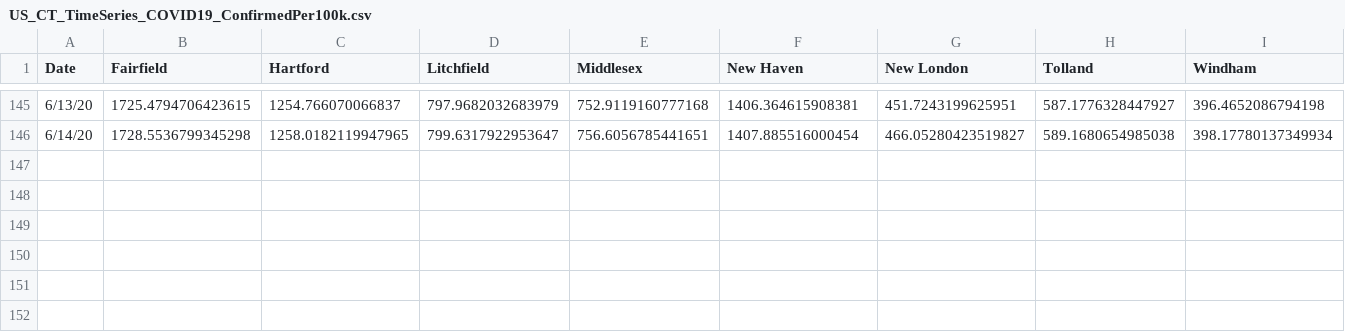
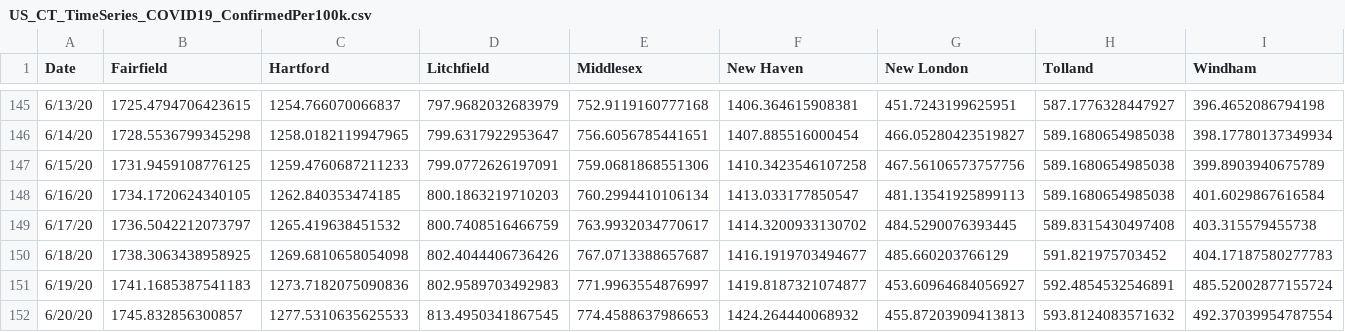
Before and after one commit to SonnyITS/COVID-19, a CSV file: data_covid_19/US_CT_TimeSeries_COVID19_ConfirmedPer100k.csv, drawn as a sheet; only a part is shown, gaps mark what is left out.

```diff
--- a/data_covid_19/US_CT_TimeSeries_COVID19_ConfirmedPer100k.csv
+++ b/data_covid_19/US_CT_TimeSeries_COVID19_ConfirmedPer100k.csv
@@ -146 +146,7 @@ Date,Fairfield,Hartford,Litchfield,Middlesex,New Haven,New London,Tolland,Windha
 6/14/20,1728.5536799345298,1258.0182119947965,799.6317922953647,756.6056785441651,1407.885516000454,466.05280423519827,589.1680654985038,398.17780137349934
+6/15/20,1731.9459108776125,1259.4760687211233,799.0772626197091,759.0681868551306,1410.3423546107258,467.56106573757756,589.1680654985038,399.8903940675789
+6/16/20,1734.1720624340105,1262.840353474185,800.1863219710203,760.2994410106134,1413.033177850547,481.13541925899113,589.1680654985038,401.6029867616584
+6/17/20,1736.5042212073797,1265.419638451532,800.7408516466759,763.9932034770617,1414.3200933130702,484.5290076393445,589.8315430497408,403.315579455738
+6/18/20,1738.3063438958925,1269.6810658054098,802.4044406736426,767.0713388657687,1416.1919703494677,485.660203766129,591.821975703452,404.17187580277783
+6/19/20,1741.1685387541183,1273.7182075090836,802.9589703492983,771.9963554876997,1419.8187321074877,453.60964684056927,592.4854532546891,485.52002877155724
+6/20/20,1745.832856300857,1277.5310635625533,813.4950341867545,774.4588637986653,1424.264440068932,455.87203909413813,593.8124083571632,492.37039954787554
```
Also changed, not shown: data_covid_19/US_CT_TimeSeries_COVID19_All.csv, data_covid_19/US_CT_TimeSeries_COVID19_DeathsPer100k.csv, 15 other files.
